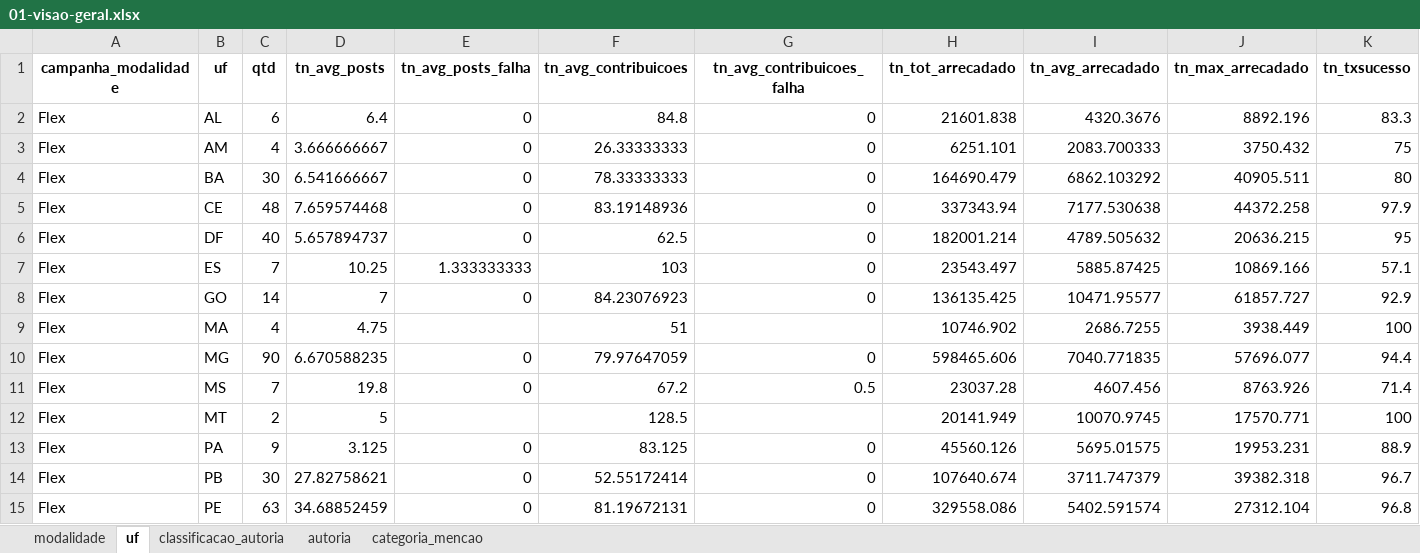
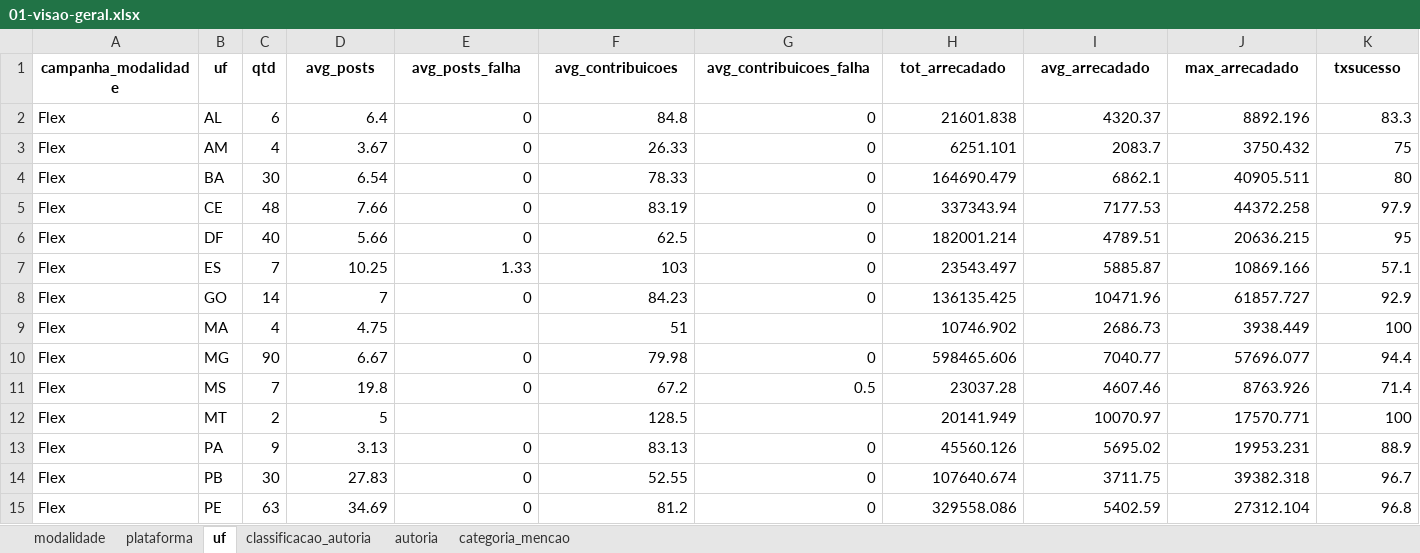
Before and after one commit to silva-erick/profico-hq, an Excel workbook: dados/analises/2024/excel/01-visao-geral.xlsx, sheet uf, drawn as a sheet; only a part is shown; values as stored, in another font and other column widths than the file's, no borders; the diff covers the shown part only; the diff names each change by its address in the sheet, - before the commit and + after, or states it on an @@ line.

```diff
--- a/dados/analises/2024/excel/01-visao-geral.xlsx (sheet uf)
+++ b/dados/analises/2024/excel/01-visao-geral.xlsx (sheet uf)
+sheet tab: plataforma
-D1: tn_avg_posts
+D1: avg_posts
-E1: tn_avg_posts_falha
+E1: avg_posts_falha
-F1: tn_avg_contribuicoes
+F1: avg_contribuicoes
-G1: tn_avg_contribuicoes_falha
+G1: avg_contribuicoes_falha
-H1: tn_tot_arrecadado
+H1: tot_arrecadado
-I1: tn_avg_arrecadado
+I1: avg_arrecadado
-J1: tn_max_arrecadado
+J1: max_arrecadado
-K1: tn_txsucesso
+K1: txsucesso
-I2 (avg_arrecadado): 4320.3676
+I2 (avg_arrecadado): 4320.37
-D3 (avg_posts): 3.666666667
+D3 (avg_posts): 3.67
-F3 (avg_contribuicoes): 26.33333333
+F3 (avg_contribuicoes): 26.33
-I3 (avg_arrecadado): 2083.700333
+I3 (avg_arrecadado): 2083.7
-D4 (avg_posts): 6.541666667
+D4 (avg_posts): 6.54
-F4 (avg_contribuicoes): 78.33333333
+F4 (avg_contribuicoes): 78.33
-I4 (avg_arrecadado): 6862.103292
+I4 (avg_arrecadado): 6862.1
-D5 (avg_posts): 7.659574468
+D5 (avg_posts): 7.66
-F5 (avg_contribuicoes): 83.19148936
+F5 (avg_contribuicoes): 83.19
-I5 (avg_arrecadado): 7177.530638
+I5 (avg_arrecadado): 7177.53
-D6 (avg_posts): 5.657894737
+D6 (avg_posts): 5.66
-I6 (avg_arrecadado): 4789.505632
+I6 (avg_arrecadado): 4789.51
-E7 (avg_posts_falha): 1.333333333
+E7 (avg_posts_falha): 1.33
-I7 (avg_arrecadado): 5885.87425
+I7 (avg_arrecadado): 5885.87
-F8 (avg_contribuicoes): 84.23076923
+F8 (avg_contribuicoes): 84.23
-I8 (avg_arrecadado): 10471.95577
+I8 (avg_arrecadado): 10471.96
-I9 (avg_arrecadado): 2686.7255
+I9 (avg_arrecadado): 2686.73
-D10 (avg_posts): 6.670588235
+D10 (avg_posts): 6.67
-F10 (avg_contribuicoes): 79.97647059
+F10 (avg_contribuicoes): 79.98
-I10 (avg_arrecadado): 7040.771835
+I10 (avg_arrecadado): 7040.77
-I11 (avg_arrecadado): 4607.456
+I11 (avg_arrecadado): 4607.46
-I12 (avg_arrecadado): 10070.9745
+I12 (avg_arrecadado): 10070.97
-D13 (avg_posts): 3.125
+D13 (avg_posts): 3.13
-F13 (avg_contribuicoes): 83.125
+F13 (avg_contribuicoes): 83.13
-I13 (avg_arrecadado): 5695.01575
+I13 (avg_arrecadado): 5695.02
-D14 (avg_posts): 27.82758621
+D14 (avg_posts): 27.83
-F14 (avg_contribuicoes): 52.55172414
+F14 (avg_contribuicoes): 52.55
-I14 (avg_arrecadado): 3711.747379
+I14 (avg_arrecadado): 3711.75
-D15 (avg_posts): 34.68852459
+D15 (avg_posts): 34.69
-F15 (avg_contribuicoes): 81.19672131
+F15 (avg_contribuicoes): 81.2
-I15 (avg_arrecadado): 5402.591574
+I15 (avg_arrecadado): 5402.59
```
Also changed, not shown: 137 edited cells elsewhere in this sheet, sheet autoria, sheet categoria_mencao, sheet classificacao_autoria, sheet modalidade, dados/analises/2024/excel/02-ranking-autor-tdn.xlsx, dados/analises/2024/excel/02-ranking-uf-tdn.xlsx, 38 other files.
